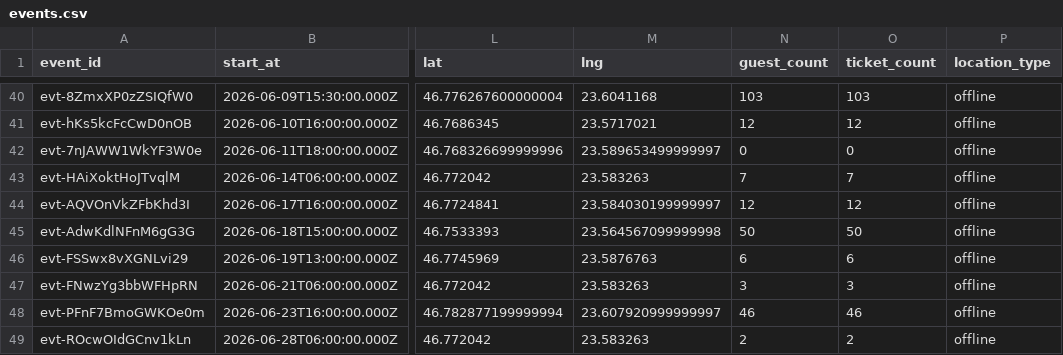
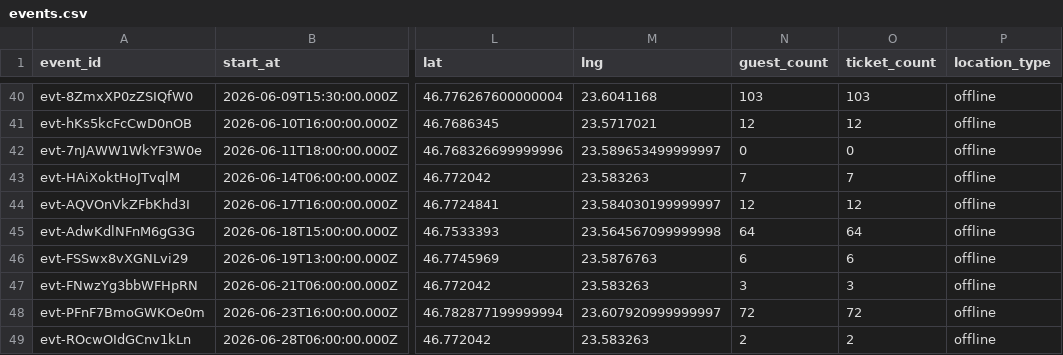
Before and after one commit to FlorinPopaCodes/cluj-meetup-tracker, a CSV file: data/events.csv, drawn as a sheet; only a part is shown, gaps mark what is left out; the diff names each change by its address in the sheet, - before the commit and + after, or states it on an @@ line.

```diff
--- a/data/events.csv
+++ b/data/events.csv
-N45 (guest_count): 50
+N45 (guest_count): 64
-O45 (ticket_count): 50
+O45 (ticket_count): 64
-N48 (guest_count): 46
+N48 (guest_count): 72
-O48 (ticket_count): 46
+O48 (ticket_count): 72
```
Also changed, not shown: 4 other files.
